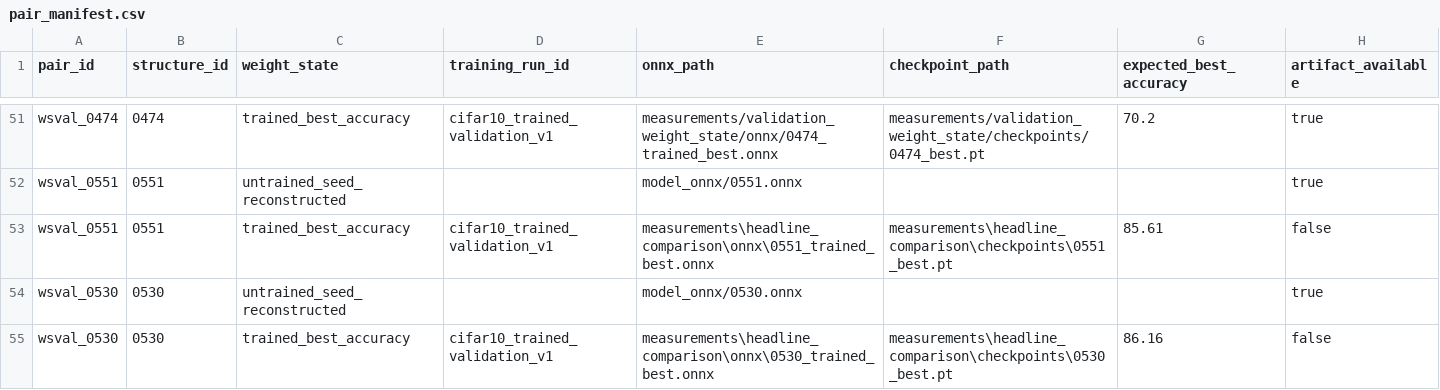
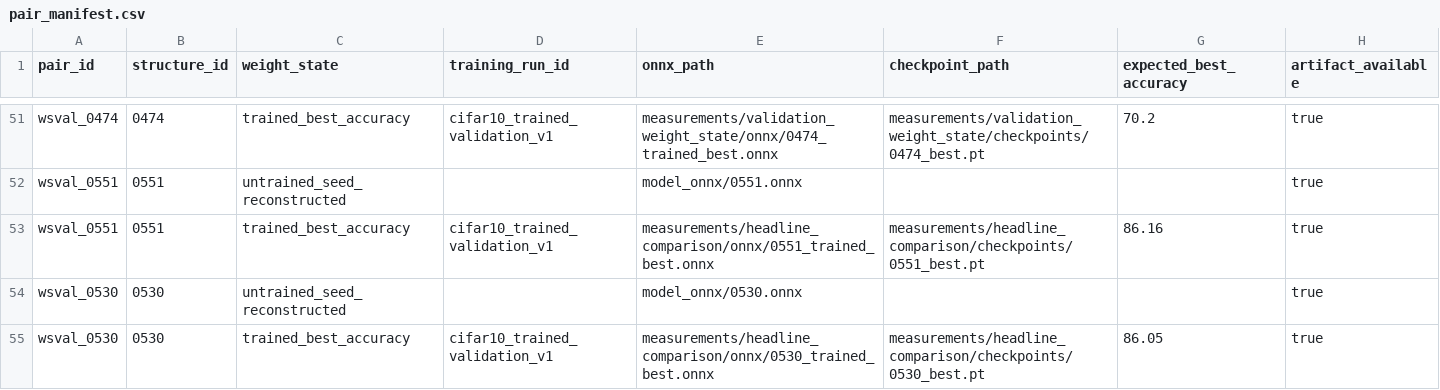
Before and after one commit to JHCHO98/NN-Geometry-Power-Analysis, a CSV file: measurements/validation_weight_state/pair_manifest.csv, drawn as a sheet; only a part is shown, gaps mark what is left out.

Commit message:
Finish wsval and headline

```diff
--- a/measurements/validation_weight_state/pair_manifest.csv
+++ b/measurements/validation_weight_state/pair_manifest.csv
@@ -52,4 +52,4 @@ wsval_0474,0474,trained_best_accuracy,cifar10_trained_validation_v1,measurements
 wsval_0551,0551,untrained_seed_reconstructed,,model_onnx/0551.onnx,,,true
-wsval_0551,0551,trained_best_accuracy,cifar10_trained_validation_v1,measurements\headline_comparison\onnx\0551_trained_best.onnx,measurements\headline_comparison\checkpoints\0551_best.pt,85.61,false
+wsval_0551,0551,trained_best_accuracy,cifar10_trained_validation_v1,measurements/headline_comparison/onnx/0551_trained_best.onnx,measurements/headline_comparison/checkpoints/0551_best.pt,86.16,true
 wsval_0530,0530,untrained_seed_reconstructed,,model_onnx/0530.onnx,,,true
-wsval_0530,0530,trained_best_accuracy,cifar10_trained_validation_v1,measurements\headline_comparison\onnx\0530_trained_best.onnx,measurements\headline_comparison\checkpoints\0530_best.pt,86.16,false
+wsval_0530,0530,trained_best_accuracy,cifar10_trained_validation_v1,measurements/headline_comparison/onnx/0530_trained_best.onnx,measurements/headline_comparison/checkpoints/0530_best.pt,86.05,true
```
Also changed, not shown: 6 other files.
